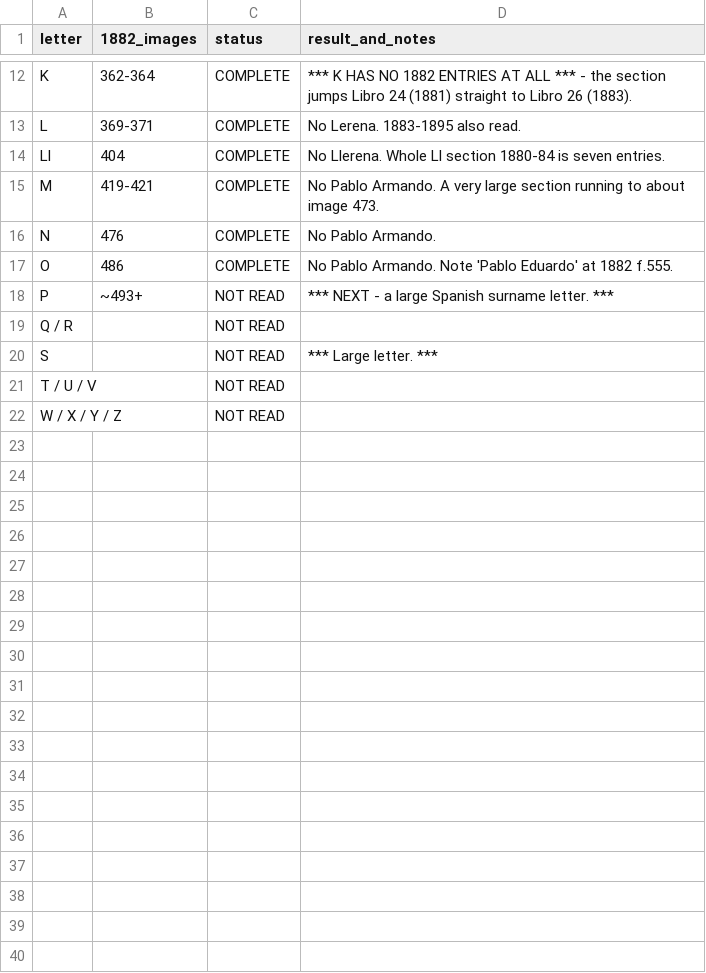
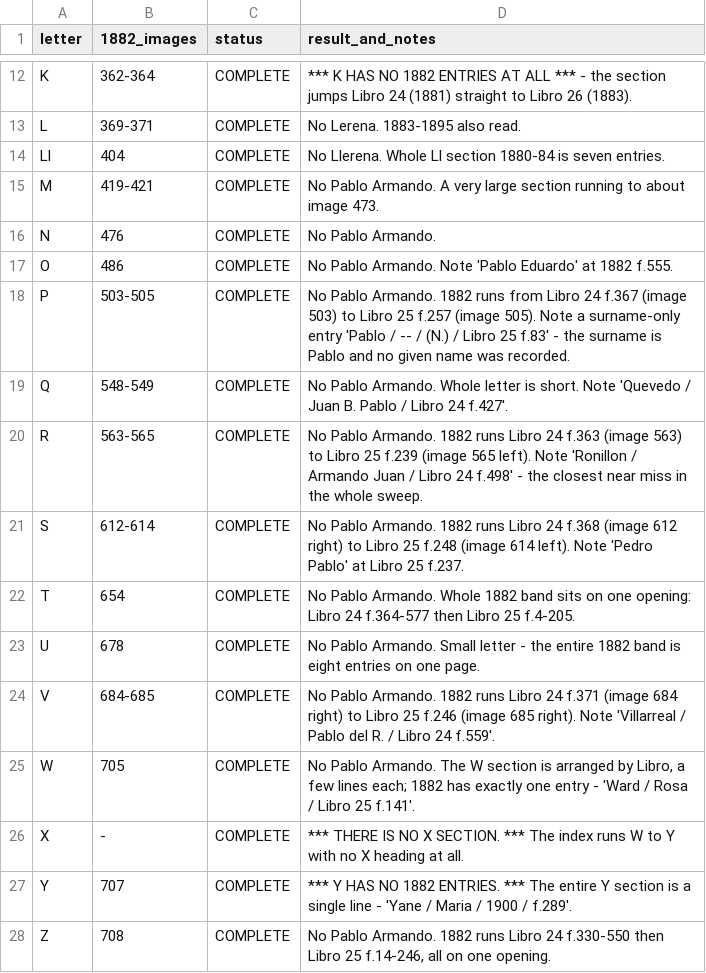
Before and after one commit to daviddef/TheLerena, a TSV file: data/rosario-index-map.tsv, drawn as a sheet; only a part is shown, gaps mark what is left out.

```diff
--- a/data/rosario-index-map.tsv
+++ b/data/rosario-index-map.tsv
@@ -17,6 +17,12 @@ N	476	COMPLETE	No Pablo Armando.
 O	486	COMPLETE	No Pablo Armando. Note 'Pablo Eduardo' at 1882 f.555.
-P	~493+	NOT READ	*** NEXT - a large Spanish surname letter. ***
-Q / R		NOT READ	
-S		NOT READ	*** Large letter. ***
-T / U / V		NOT READ	
-W / X / Y / Z		NOT READ	
+P	503-505	COMPLETE	No Pablo Armando. 1882 runs from Libro 24 f.367 (image 503) to Libro 25 f.257 (image 505). Note a surname-only entry 'Pablo / -- / (N.) / Libro 25 f.83' - the surname is Pablo and no given name was recorded.
+Q	548-549	COMPLETE	No Pablo Armando. Whole letter is short. Note 'Quevedo / Juan B. Pablo / Libro 24 f.427'.
+R	563-565	COMPLETE	No Pablo Armando. 1882 runs Libro 24 f.363 (image 563) to Libro 25 f.239 (image 565 left). Note 'Ronillon / Armando Juan / Libro 24 f.498' - the closest near miss in the whole sweep.
+S	612-614	COMPLETE	No Pablo Armando. 1882 runs Libro 24 f.368 (image 612 right) to Libro 25 f.248 (image 614 left). Note 'Pedro Pablo' at Libro 25 f.237.
+T	654	COMPLETE	No Pablo Armando. Whole 1882 band sits on one opening: Libro 24 f.364-577 then Libro 25 f.4-205.
+U	678	COMPLETE	No Pablo Armando. Small letter - the entire 1882 band is eight entries on one page.
+V	684-685	COMPLETE	No Pablo Armando. 1882 runs Libro 24 f.371 (image 684 right) to Libro 25 f.246 (image 685 right). Note 'Villarreal / Pablo del R. / Libro 24 f.559'.
+W	705	COMPLETE	No Pablo Armando. The W section is arranged by Libro, a few lines each; 1882 has exactly one entry - 'Ward / Rosa / Libro 25 f.141'.
+X	-	COMPLETE	*** THERE IS NO X SECTION. *** The index runs W to Y with no X heading at all.
+Y	707	COMPLETE	*** Y HAS NO 1882 ENTRIES. *** The entire Y section is a single line - 'Yane / Maria / 1900 / f.289'.
+Z	708	COMPLETE	No Pablo Armando. 1882 runs Libro 24 f.330-550 then Libro 25 f.14-246, all on one opening.
```
Also changed, not shown: 4 other files.
